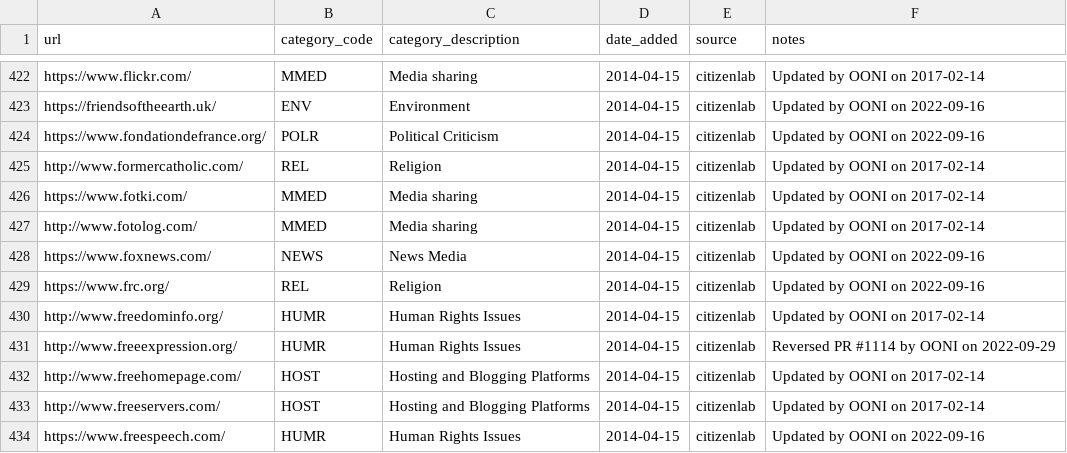
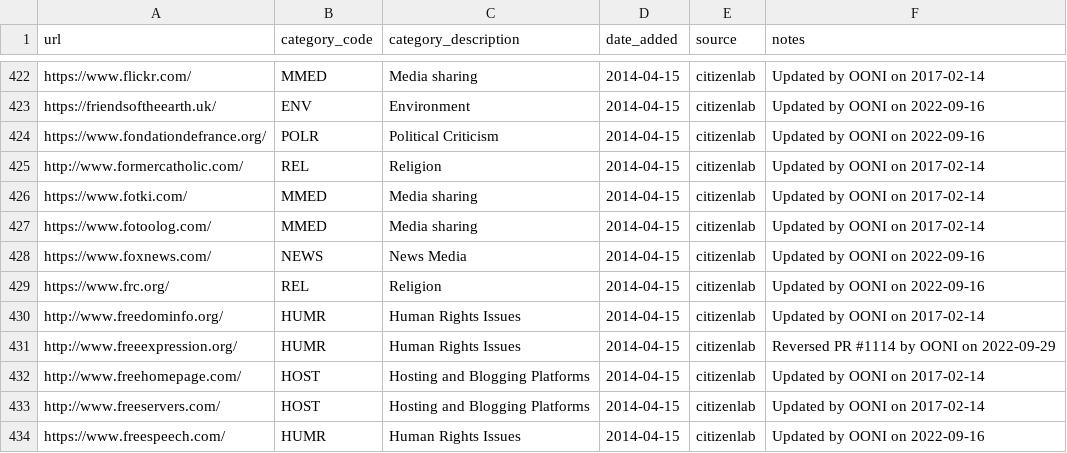
Before and after one commit to ooni/test-lists, a CSV file: lists/global.csv, drawn as a sheet; only a part is shown, gaps mark what is left out.

Commit message:
Updated URL

```diff
--- a/lists/global.csv
+++ b/lists/global.csv
@@ -426,3 +426,3 @@ http://www.formercatholic.com/,REL,Religion,2014-04-15,citizenlab,Updated by OON
 https://www.fotki.com/,MMED,Media sharing,2014-04-15,citizenlab,Updated by OONI on 2017-02-14
-http://www.fotolog.com/,MMED,Media sharing,2014-04-15,citizenlab,Updated by OONI on 2017-02-14
+https://www.fotoolog.com/,MMED,Media sharing,2014-04-15,citizenlab,Updated by OONI on 2017-02-14
 https://www.foxnews.com/,NEWS,News Media,2014-04-15,citizenlab,Updated by OONI on 2022-09-16
```
